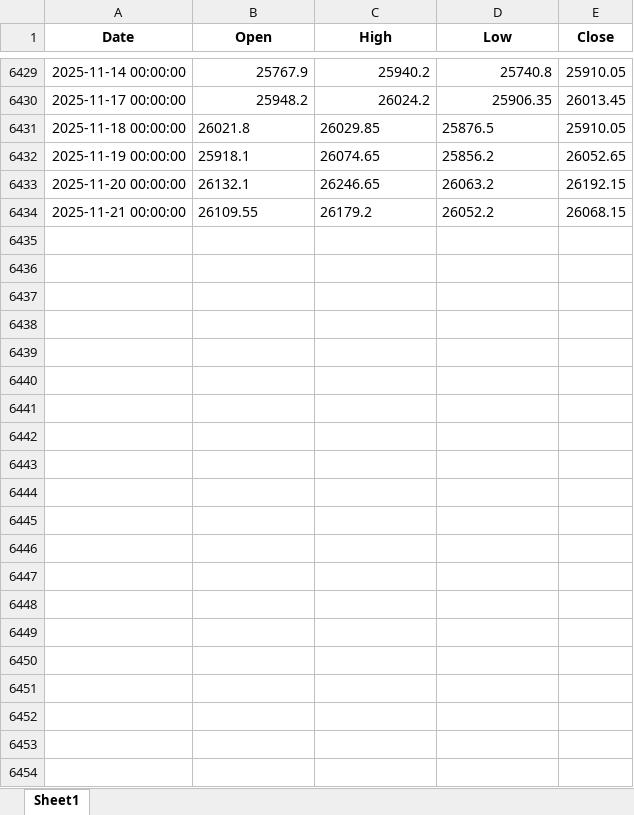
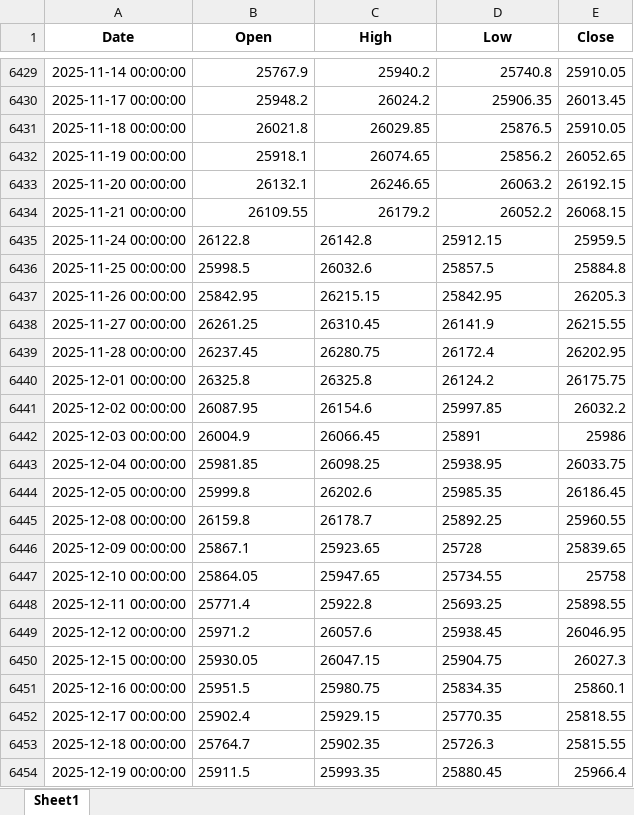
Before and after one commit to ekkagra/trend, an Excel workbook: data/nifty50/NIFTY 50_Data.xlsx, sheet Sheet1, drawn as a sheet; only a part is shown, gaps mark what is left out; values as stored, in another font and other column widths than the file's, no borders; the diff names each change by its address in the sheet, - before the commit and + after, or states it on an @@ line.

```diff
--- a/data/nifty50/NIFTY 50_Data.xlsx (sheet Sheet1)
+++ b/data/nifty50/NIFTY 50_Data.xlsx (sheet Sheet1)
-B6431:D6434 alignment: left
+B6431:D6434 alignment: right
+row 6435: 2025-11-24 00:00:00 | 26122.8 | 26142.8 | 25912.15 | 25959.5
+row 6436: 2025-11-25 00:00:00 | 25998.5 | 26032.6 | 25857.5 | 25884.8
+row 6437: 2025-11-26 00:00:00 | 25842.95 | 26215.15 | 25842.95 | 26205.3
+row 6438: 2025-11-27 00:00:00 | 26261.25 | 26310.45 | 26141.9 | 26215.55
+row 6439: 2025-11-28 00:00:00 | 26237.45 | 26280.75 | 26172.4 | 26202.95
+row 6440: 2025-12-01 00:00:00 | 26325.8 | 26325.8 | 26124.2 | 26175.75
+row 6441: 2025-12-02 00:00:00 | 26087.95 | 26154.6 | 25997.85 | 26032.2
+row 6442: 2025-12-03 00:00:00 | 26004.9 | 26066.45 | 25891 | 25986
+row 6443: 2025-12-04 00:00:00 | 25981.85 | 26098.25 | 25938.95 | 26033.75
+row 6444: 2025-12-05 00:00:00 | 25999.8 | 26202.6 | 25985.35 | 26186.45
+row 6445: 2025-12-08 00:00:00 | 26159.8 | 26178.7 | 25892.25 | 25960.55
+row 6446: 2025-12-09 00:00:00 | 25867.1 | 25923.65 | 25728 | 25839.65
+row 6447: 2025-12-10 00:00:00 | 25864.05 | 25947.65 | 25734.55 | 25758
+row 6448: 2025-12-11 00:00:00 | 25771.4 | 25922.8 | 25693.25 | 25898.55
+row 6449: 2025-12-12 00:00:00 | 25971.2 | 26057.6 | 25938.45 | 26046.95
+row 6450: 2025-12-15 00:00:00 | 25930.05 | 26047.15 | 25904.75 | 26027.3
+row 6451: 2025-12-16 00:00:00 | 25951.5 | 25980.75 | 25834.35 | 25860.1
+row 6452: 2025-12-17 00:00:00 | 25902.4 | 25929.15 | 25770.35 | 25818.55
+row 6453: 2025-12-18 00:00:00 | 25764.7 | 25902.35 | 25726.3 | 25815.55
+row 6454: 2025-12-19 00:00:00 | 25911.5 | 25993.35 | 25880.45 | 25966.4
```
Also changed, not shown: 2 other files.
